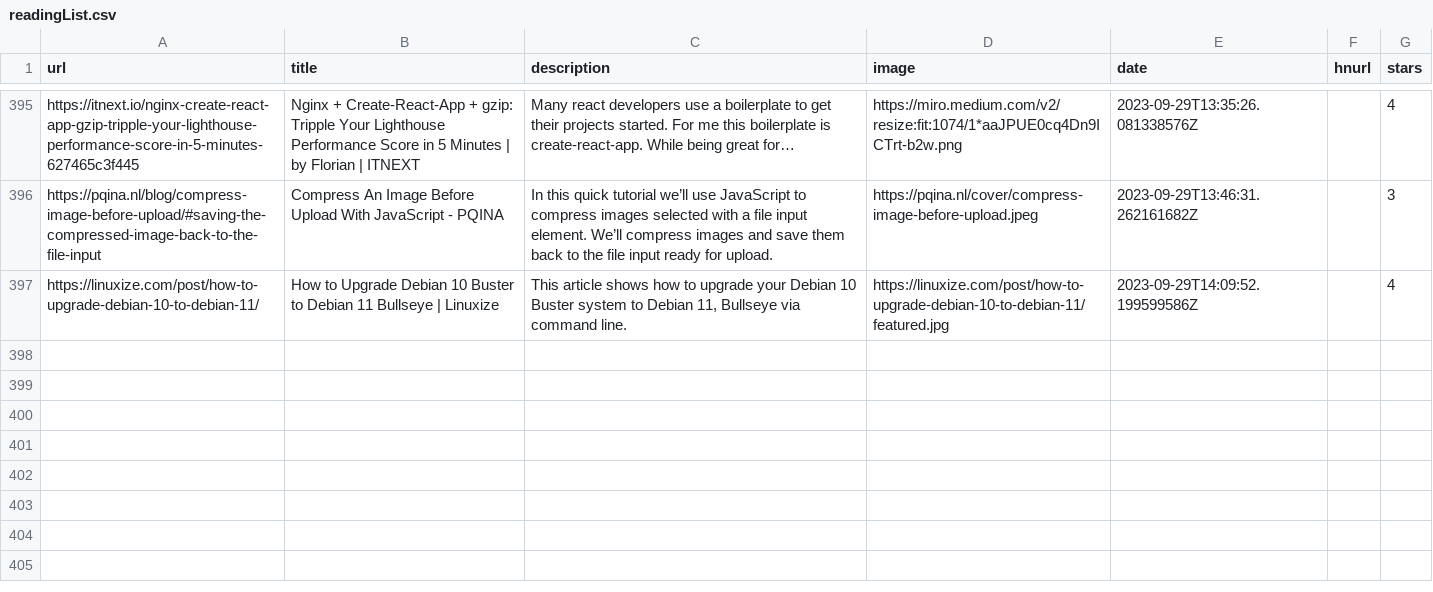
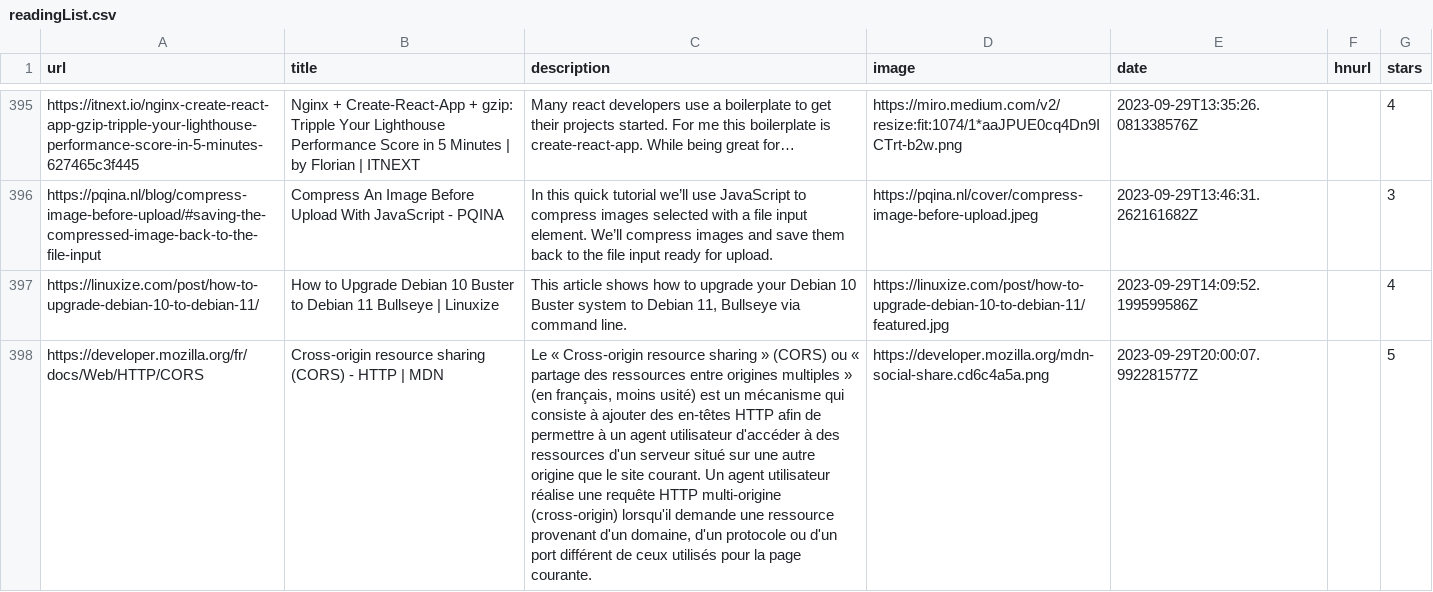
Before and after one commit to ycouble/readingList, a CSV file: readingList.csv, drawn as a sheet; only a part is shown, gaps mark what is left out; the diff names each change by its address in the sheet, - before the commit and + after, or states it on an @@ line.

Commit message:
Automated reading list update on Fri Sep 29 20:00:08 UTC 2023

```diff
--- a/readingList.csv
+++ b/readingList.csv
+row 398: https://developer.mozilla.org/fr/docs/Web/HTTP/CORS | Cross-origin resource sharing (CORS) - HTTP | MDN | Le « Cross-origin resource sharing » (CORS) ou « partage des ressources entre origines multiples » (en français, moins usité) est un mécanisme qui consiste à ajouter des en-têtes HTTP afin de permettre à un agent utilisateur d'accéder à des ressources d'un serveur situé sur une autre origine que le site courant. Un agent utilisateur réalise une requête HTTP multi-origine (cross-origin) lorsqu'il demande une ressource provenant d'un domaine, d'un protocole ou d'un port différent de ceux utilisés pour la page courante. | https://developer.mozilla.org/mdn-social-share.cd6c4a5a.png | 2023-09-29T20:00:07.992281577Z |  | 5
```
